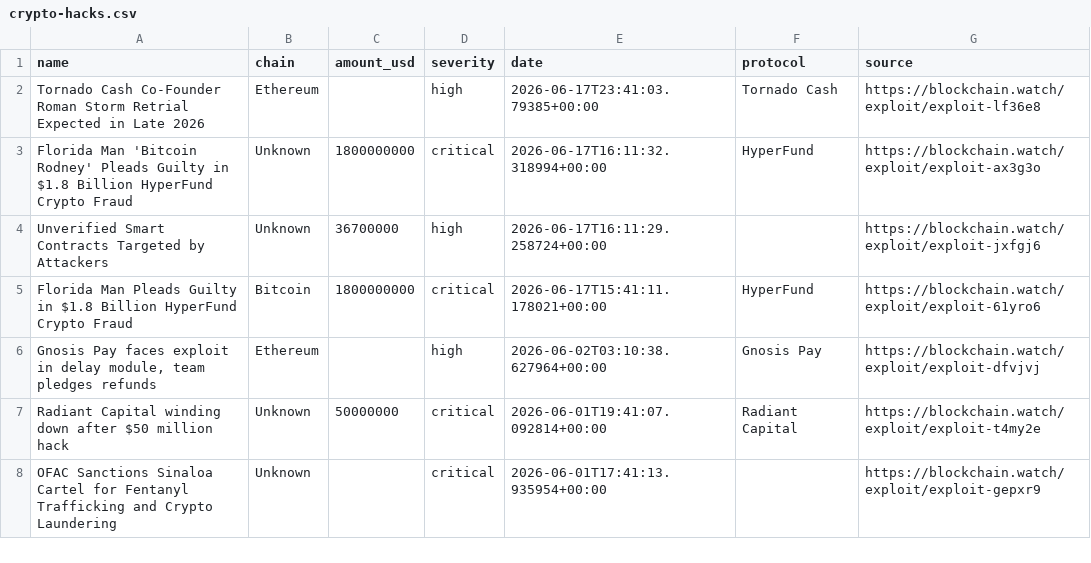
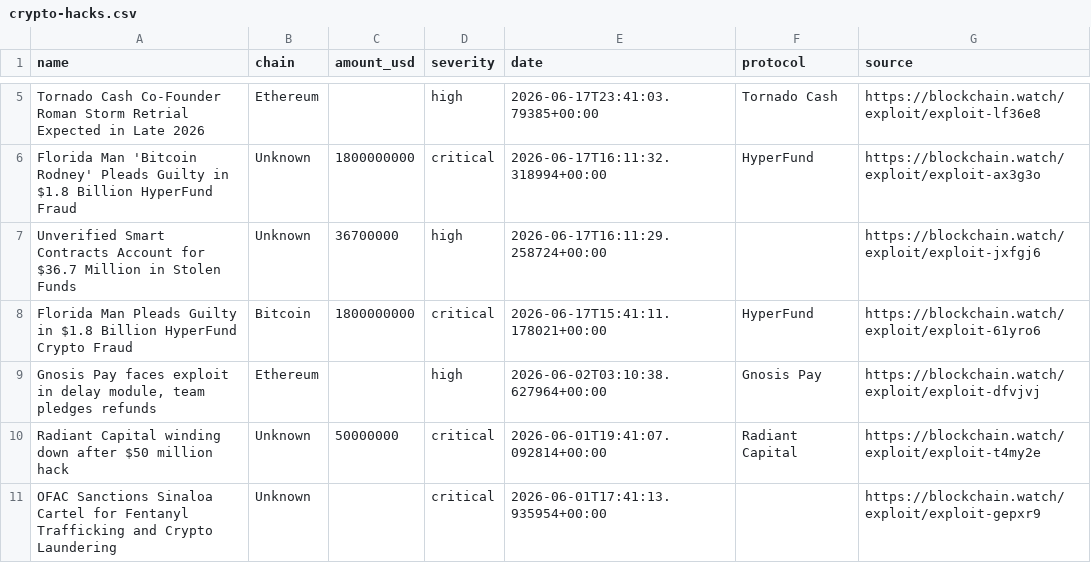
Before and after one commit to Blockchainwatch/blockchain-intelligence-datasets, a CSV file: crypto-hacks.csv, drawn as a sheet; only a part is shown, gaps mark what is left out; the diff covers the shown part only.

Commit message:
Update datasets - auto export 2026-06-18T12:00:02.054Z

```diff
--- a/crypto-hacks.csv
+++ b/crypto-hacks.csv
@@ -2,4 +5,4 @@ name,chain,amount_usd,severity,date,protocol,source
 Tornado Cash Co-Founder Roman Storm Retrial Expected in Late 2026,Ethereum,,high,2026-06-17T23:41:03.79385+00:00,Tornado Cash,https://blockchain.watch/exploit/exploit-lf36e8
-Florida Man 'Bitcoin Rodney' Pleads Guilty in $1.8 Billion HyperFund Crypto Fraud,Unknown,1800000000,critical,2026-06-17T16:11:32.318994+00:00,HyperFund,https://blockchain.watch/exploit/exploit-ax3g3o
-Unverified Smart Contracts Targeted by Attackers,Unknown,36700000,high,2026-06-17T16:11:29.258724+00:00,,https://blockchain.watch/exploit/exploit-jxfgj6
+Florida Man 'Bitcoin Rodney' Pleads Guilty in $1.8 Billion HyperFund Fraud,Unknown,1800000000,critical,2026-06-17T16:11:32.318994+00:00,HyperFund,https://blockchain.watch/exploit/exploit-ax3g3o
+Unverified Smart Contracts Account for $36.7 Million in Stolen Funds,Unknown,36700000,high,2026-06-17T16:11:29.258724+00:00,,https://blockchain.watch/exploit/exploit-jxfgj6
 Florida Man Pleads Guilty in $1.8 Billion HyperFund Crypto Fraud,Bitcoin,1800000000,critical,2026-06-17T15:41:11.178021+00:00,HyperFund,https://blockchain.watch/exploit/exploit-61yro6
```
Also changed, not shown: 4 added rows, 4 removed rows and 19 edited cells elsewhere in this file.
